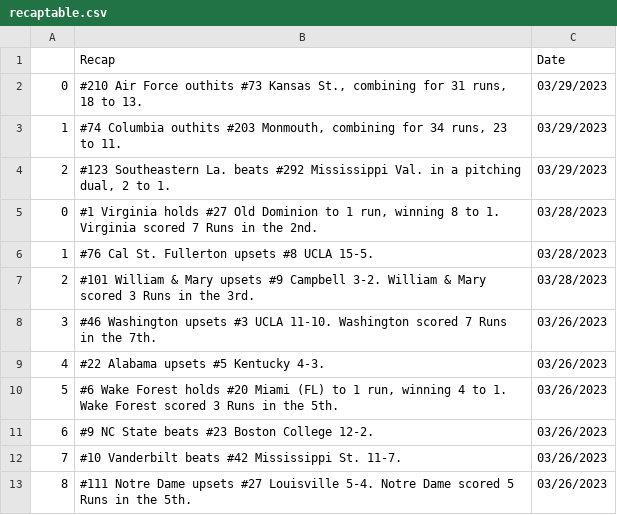
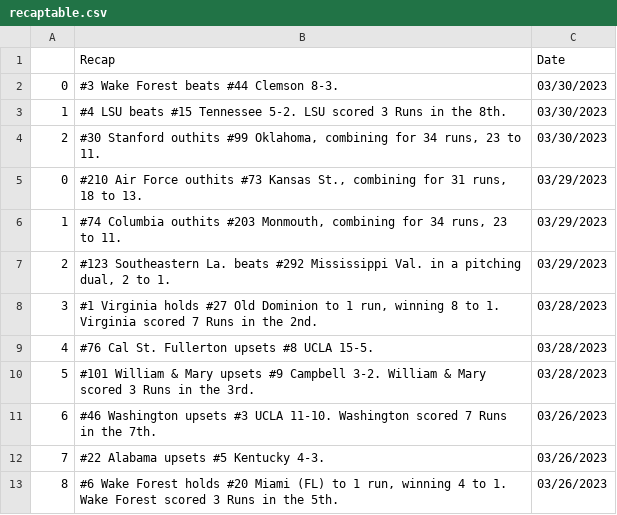
Before and after one commit to BootAnalytics/BootAnalytics.github.io, a CSV file: data/recaptable.csv, drawn as a sheet; only a part is shown; the shorter side is filled out with more unchanged rows; addresses are those after the commit; the diff names each change by its address in the sheet, - before the commit and + after, or states it on an @@ line.

```diff
--- a/data/recaptable.csv
+++ b/data/recaptable.csv
+row 2: 0 | #3 Wake Forest beats #44 Clemson 8-3. | 03/30/2023
+row 3: 1 | #4 LSU beats #15 Tennessee 5-2. LSU scored 3 Runs in the 8th. | 03/30/2023
+row 4: 2 | #30 Stanford outhits #99 Oklahoma, combining for 34 runs, 23 to 11. | 03/30/2023
@@ column A renumbered from row 8 down @@
```
Also changed, not shown: 1 other file.
